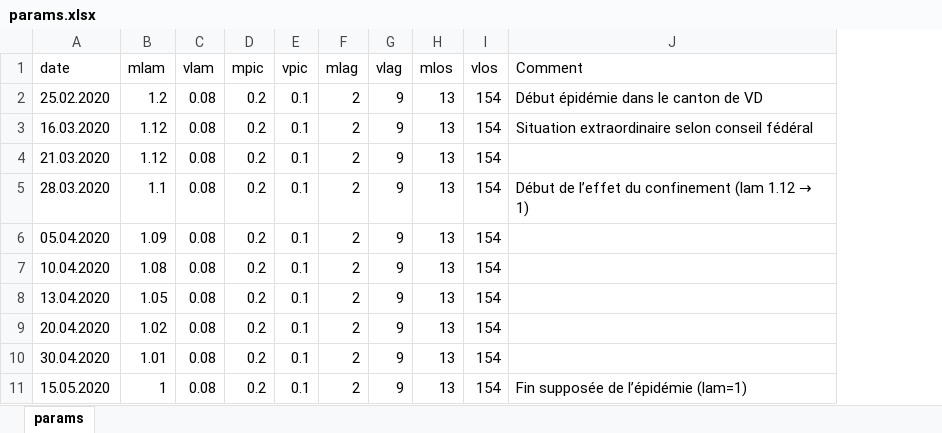
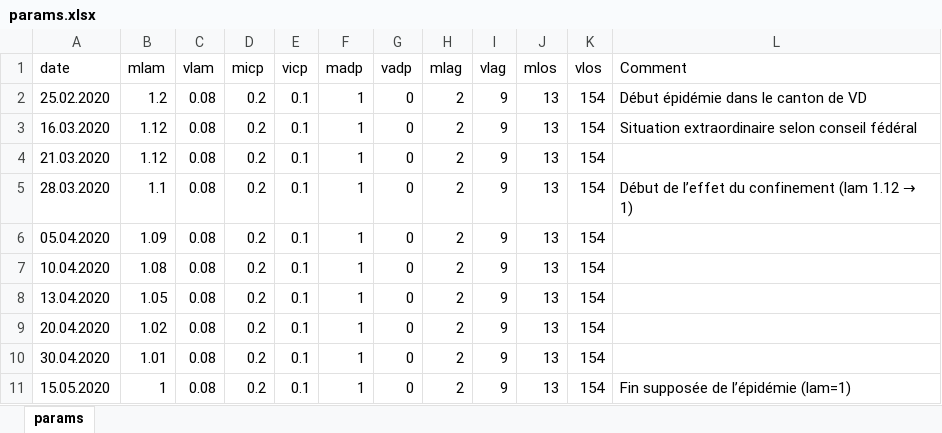
Before and after one commit to kilou/COVID19, an Excel workbook: params.xlsx, sheet params, drawn as a sheet; values as stored, in another font and other column widths than the file's, no borders; the diff names each change by its address in the sheet, - before the commit and + after, or states it on an @@ line.

```diff
--- a/params.xlsx (sheet params)
+++ b/params.xlsx (sheet params)
+column F (madp), rows 2-11: all 1
+column G (vadp), rows 2-11: all 0
-D1: mpic
+D1: micp
-E1: vpic
+E1: vicp
```
Also changed, not shown: 3 other files.
